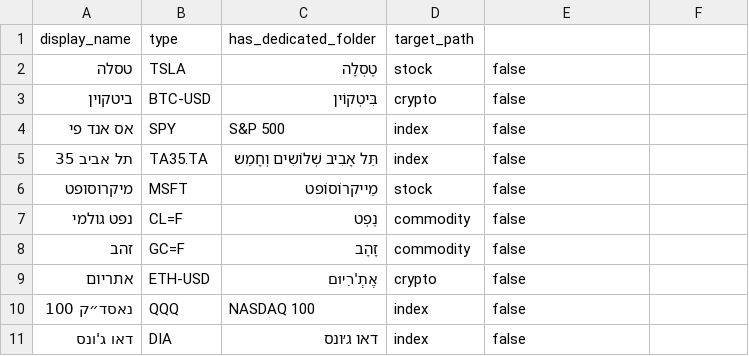
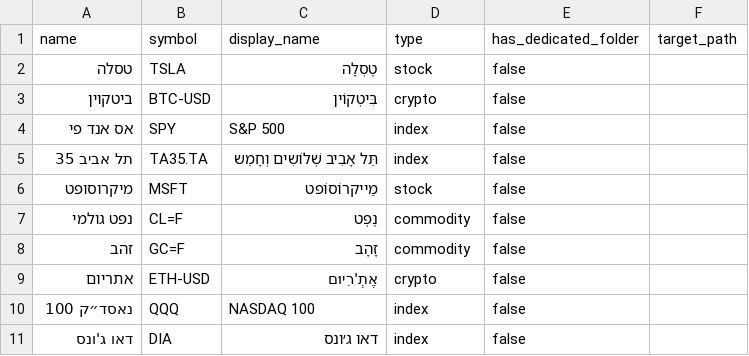
Before and after one commit to yn6733212/yemot_get_logger, a CSV file: stock_data.csv, drawn as a sheet.

Commit message:
Update stock_data.csv

```diff
--- a/stock_data.csv
+++ b/stock_data.csv
@@ -1,2 +1,2 @@
-display_name,type,has_dedicated_folder,target_path
+name,symbol,display_name,type,has_dedicated_folder,target_path
 טסלה,TSLA,טֶסְלָה,stock,false,
```
